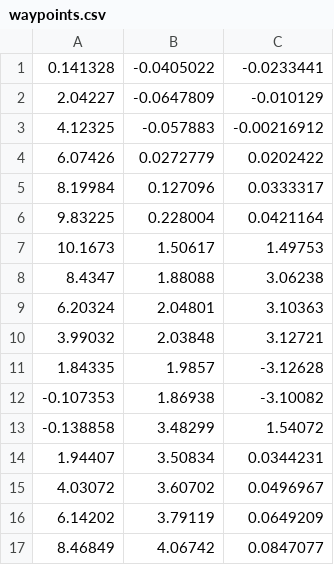
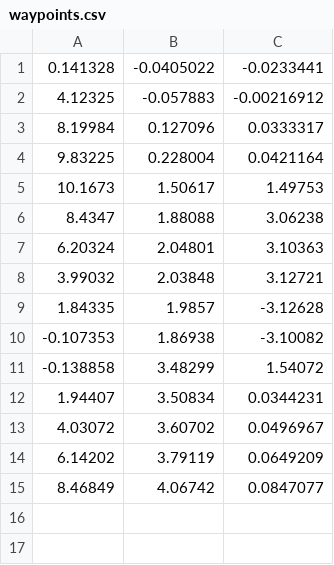
Before and after one commit to YamaguchiAtsushi/waypoint_publisher, a CSV file: csv/waypoints.csv, drawn as a sheet.

```diff
--- a/csv/waypoints.csv
+++ b/csv/waypoints.csv
@@ -1,5 +1,3 @@
 0.141328,-0.0405022,-0.0233441
-2.04227,-0.0647809,-0.010129
 4.12325,-0.057883,-0.00216912
-6.07426,0.0272779,0.0202422
 8.19984,0.127096,0.0333317
```
Also changed, not shown: 1 other file.
